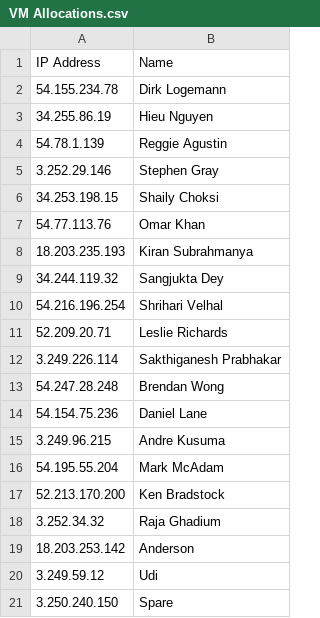
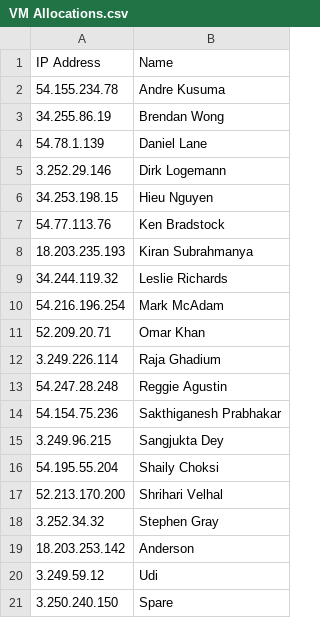
Before and after one commit to leganderson-dev/DBDevOpsInADay, a CSV file: VM Allocations.csv, drawn as a sheet.

Commit message:
Update VM Allocations.csv

```diff
--- a/VM Allocations.csv
+++ b/VM Allocations.csv
@@ -1,19 +1,19 @@
 IP Address,Name
-54.155.234.78,Dirk Logemann
-34.255.86.19,Hieu Nguyen
-54.78.1.139,Reggie Agustin
-3.252.29.146,Stephen Gray
-34.253.198.15,Shaily Choksi
-54.77.113.76,Omar Khan
+54.155.234.78,Andre Kusuma
+34.255.86.19,Brendan Wong
+54.78.1.139,Daniel Lane
+3.252.29.146,Dirk Logemann
+34.253.198.15,Hieu Nguyen
+54.77.113.76,Ken Bradstock
 18.203.235.193,Kiran Subrahmanya
-34.244.119.32,Sangjukta Dey
-54.216.196.254,Shrihari Velhal
-52.209.20.71,Leslie Richards
-3.249.226.114,Sakthiganesh Prabhakar
-54.247.28.248,Brendan Wong
-54.154.75.236,Daniel Lane
-3.249.96.215,Andre Kusuma
-54.195.55.204,Mark McAdam
-52.213.170.200,Ken Bradstock
-3.252.34.32,Raja Ghadium
+34.244.119.32,Leslie Richards
+54.216.196.254,Mark McAdam
+52.209.20.71,Omar Khan
+3.249.226.114,Raja Ghadium
+54.247.28.248,Reggie Agustin
+54.154.75.236,Sakthiganesh Prabhakar
+3.249.96.215,Sangjukta Dey
+54.195.55.204,Shaily Choksi
+52.213.170.200,Shrihari Velhal
+3.252.34.32,Stephen Gray
 18.203.253.142,Anderson
```
